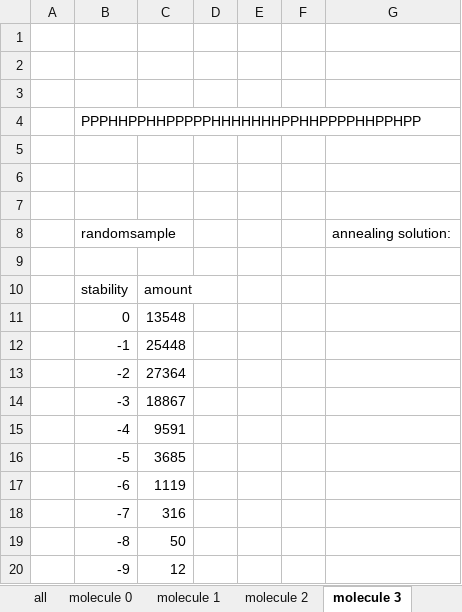
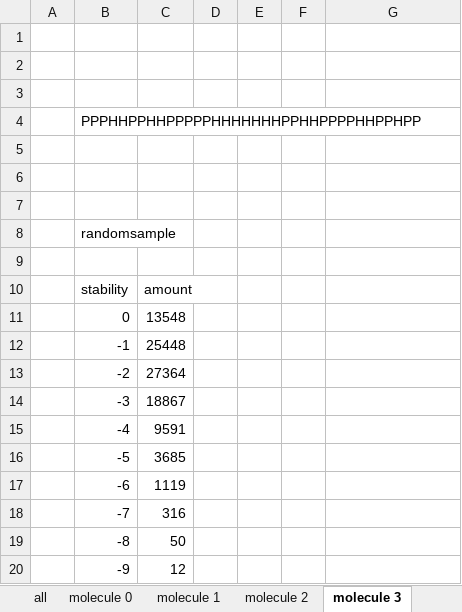
Before and after one commit to koenkoen1/OriBunshi, an Excel workbook: Solutions.xlsx, sheet molecule 3, drawn as a sheet; values as stored, in another font and other column widths than the file's, no borders; charts and pictures not drawn; the diff names each change by its address in the sheet, - before the commit and + after, or states it on an @@ line.

```diff
--- a/Solutions.xlsx (sheet molecule 3)
+++ b/Solutions.xlsx (sheet molecule 3)
-G8: annealing solution:
+G8: (empty)
```
Also changed, not shown: sheet molecule 4, sheet molecule 2, charts or pictures, 4 other files.
